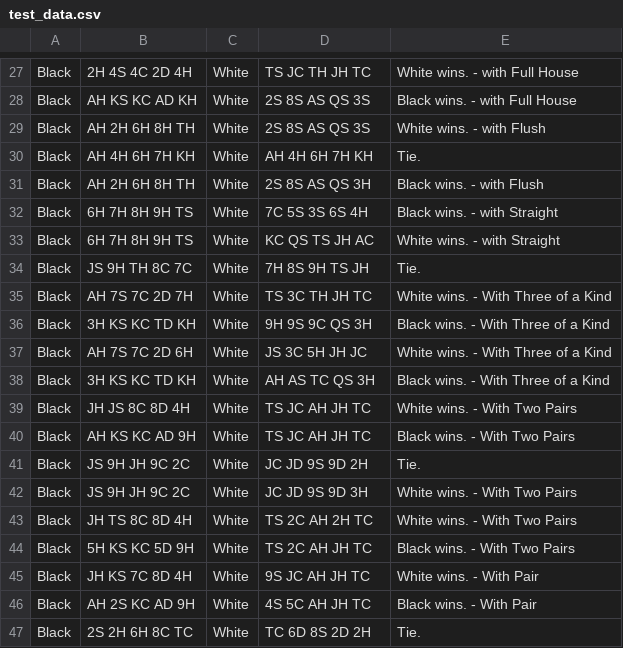
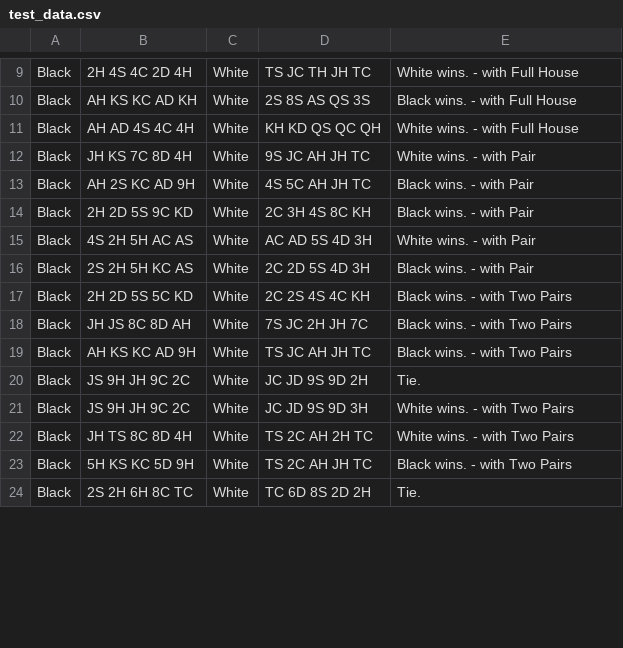
Before and after one commit to kathyboltoncrow/poker_hand, a CSV file: src/main/resources/test_data.csv, drawn as a sheet; only a part is shown, gaps mark what is left out; the diff covers the shown part only.

```diff
--- a/src/main/resources/test_data.csv
+++ b/src/main/resources/test_data.csv
@@ -28,20 +10,15 @@ Black, 2H 4S 4C 2D 4H, White, TS JC TH JH TC, White wins. - with Full House
 Black, AH KS KC AD KH, White, 2S 8S AS QS 3S, Black wins. - with Full House
-Black, AH 2H 6H 8H TH, White, 2S 8S AS QS 3S, White wins. - with Flush
-Black, AH 4H 6H 7H KH, White, AH 4H 6H 7H KH, Tie.
-Black, AH 2H 6H 8H TH, White, 2S 8S AS QS 3H, Black wins. - with Flush
-Black, 6H 7H 8H 9H TS, White, 7C 5S 3S 6S 4H, Black wins. - with Straight
-Black, 6H 7H 8H 9H TS, White, KC QS TS JH AC, White wins. - with Straight
-Black, JS 9H TH 8C 7C, White, 7H 8S 9H TS JH, Tie.
-Black, AH 7S 7C 2D 7H, White, TS 3C TH JH TC, White wins. - With Three of a Kind
-Black, 3H KS KC TD KH, White, 9H 9S 9C QS 3H, Black wins. - With Three of a Kind
-Black, AH 7S 7C 2D 6H, White, JS 3C 5H JH JC, White wins. - With Three of a Kind
-Black, 3H KS KC TD KH, White, AH AS TC QS 3H, Black wins. - With Three of a Kind
-Black, JH JS 8C 8D 4H, White, TS JC AH JH TC, White wins. - With Two Pairs
-Black, AH KS KC AD 9H, White, TS JC AH JH TC, Black wins. - With Two Pairs
+Black, AH AD 4S 4C 4H, White, KH KD QS QC QH, White wins. - with Full House
+Black, JH KS 7C 8D 4H, White, 9S JC AH JH TC, White wins. - with Pair
+Black, AH 2S KC AD 9H, White, 4S 5C AH JH TC, Black wins. - with Pair
+Black, 2H 2D 5S 9C KD, White, 2C 3H 4S 8C KH, Black wins. - with Pair
+Black, 4S 2H 5H AC AS, White, AC AD 5S 4D 3H, White wins. - with Pair
+Black, 2S 2H 5H KC AS, White, 2C 2D 5S 4D 3H, Black wins. - with Pair
+Black, 2H 2D 5S 5C KD, White, 2C 2S 4S 4C KH, Black wins. - with Two Pairs
+Black, JH JS 8C 8D AH, White, 7S JC 2H JH 7C, Black wins. - with Two Pairs
+Black, AH KS KC AD 9H, White, TS JC AH JH TC, Black wins. - with Two Pairs
 Black, JS 9H JH 9C 2C, White, JC JD 9S 9D 2H, Tie.
-Black, JS 9H JH 9C 2C, White, JC JD 9S 9D 3H, White wins. - With Two Pairs
-Black, JH TS 8C 8D 4H, White, TS 2C AH 2H TC, White wins. - With Two Pairs
-Black, 5H KS KC 5D 9H, White, TS 2C AH JH TC, Black wins. - With Two Pairs
-Black, JH KS 7C 8D 4H, White, 9S JC AH JH TC, White wins. - With Pair
-Black, AH 2S KC AD 9H, White, 4S 5C AH JH TC, Black wins. - With Pair
+Black, JS 9H JH 9C 2C, White, JC JD 9S 9D 3H, White wins. - with Two Pairs
+Black, JH TS 8C 8D 4H, White, TS 2C AH 2H TC, White wins. - with Two Pairs
+Black, 5H KS KC 5D 9H, White, TS 2C AH JH TC, Black wins. - with Two Pairs
 Black, 2S 2H 6H 8C TC, White, TC 6D 8S 2D 2H, Tie.
```
Also changed, not shown: 6 added rows, 18 removed rows and 13 edited cells elsewhere in this file, 18 other files.
